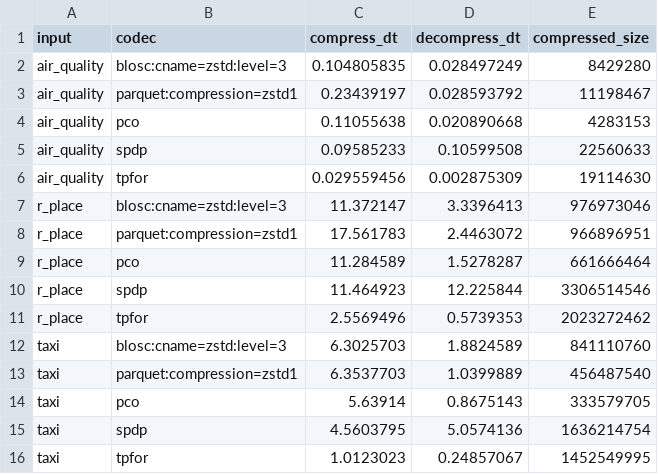
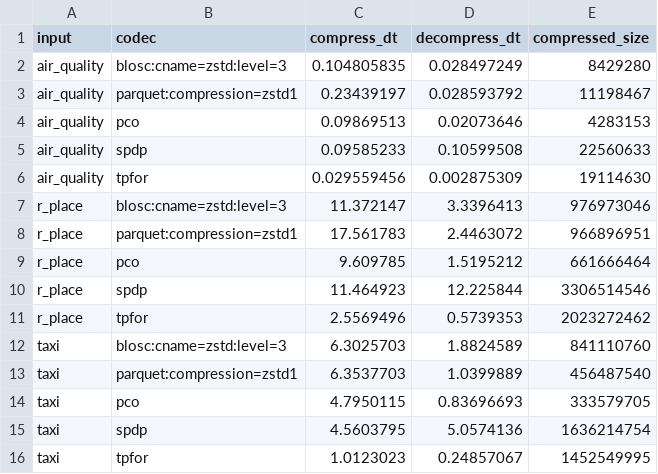
Before and after one commit to mwlon/pcodec, a CSV file: docs/benchmark_results/mbp_m3_max_rust1_82.csv, drawn as a sheet.

Commit message:
used lomuto partitioning for compression speedup (#254)

```diff
--- a/docs/benchmark_results/mbp_m3_max_rust1_82.csv
+++ b/docs/benchmark_results/mbp_m3_max_rust1_82.csv
@@ -3,3 +3,3 @@ air_quality,blosc:cname=zstd:level=3,0.104805835,0.028497249,8429280
 air_quality,parquet:compression=zstd1,0.23439197,0.028593792,11198467
-air_quality,pco,0.11055638,0.020890668,4283153
+air_quality,pco,0.09869513,0.02073646,4283153
 air_quality,spdp,0.09585233,0.10599508,22560633
@@ -8,3 +8,3 @@ r_place,blosc:cname=zstd:level=3,11.372147,3.3396413,976973046
 r_place,parquet:compression=zstd1,17.561783,2.4463072,966896951
-r_place,pco,11.284589,1.5278287,661666464
+r_place,pco,9.609785,1.5195212,661666464
 r_place,spdp,11.464923,12.225844,3306514546
@@ -13,3 +13,3 @@ taxi,blosc:cname=zstd:level=3,6.3025703,1.8824589,841110760
 taxi,parquet:compression=zstd1,6.3537703,1.0399889,456487540
-taxi,pco,5.63914,0.8675143,333579705
+taxi,pco,4.7950115,0.83696693,333579705
 taxi,spdp,4.5603795,5.0574136,1636214754
```
Also changed, not shown: 1 other file.
